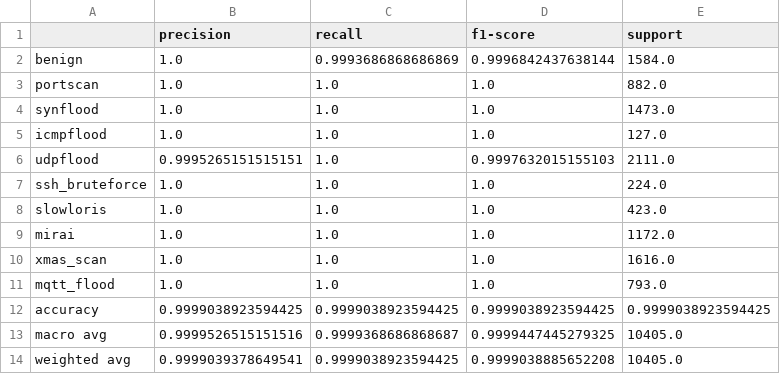
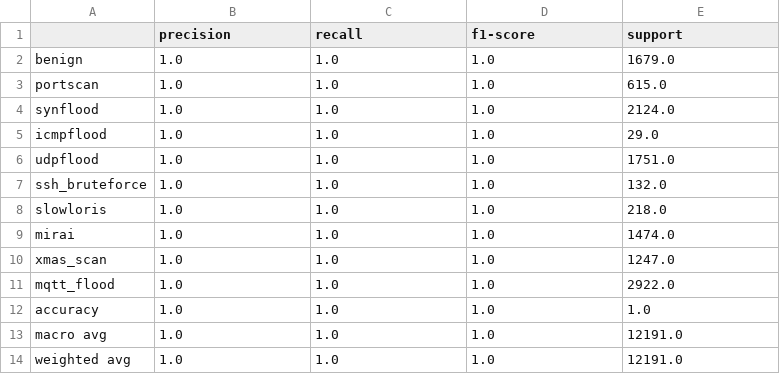
Before and after one commit to malharc373/IoT_IDS, a CSV file: demo/results/live_classification_report.csv, drawn as a sheet.

```diff
--- a/demo/results/live_classification_report.csv
+++ b/demo/results/live_classification_report.csv
@@ -1,14 +1,14 @@
 ,precision,recall,f1-score,support
-benign,1.0,0.9993686868686869,0.9996842437638144,1584.0
-portscan,1.0,1.0,1.0,882.0
-synflood,1.0,1.0,1.0,1473.0
-icmpflood,1.0,1.0,1.0,127.0
-udpflood,0.9995265151515151,1.0,0.9997632015155103,2111.0
-ssh_bruteforce,1.0,1.0,1.0,224.0
-slowloris,1.0,1.0,1.0,423.0
-mirai,1.0,1.0,1.0,1172.0
-xmas_scan,1.0,1.0,1.0,1616.0
-mqtt_flood,1.0,1.0,1.0,793.0
-accuracy,0.9999038923594425,0.9999038923594425,0.9999038923594425,0.9999038923594425
-macro avg,0.9999526515151516,0.9999368686868687,0.9999447445279325,10405.0
-weighted avg,0.9999039378649541,0.9999038923594425,0.9999038885652208,10405.0
+benign,1.0,1.0,1.0,1679.0
+portscan,1.0,1.0,1.0,615.0
+synflood,1.0,1.0,1.0,2124.0
+icmpflood,1.0,1.0,1.0,29.0
+udpflood,1.0,1.0,1.0,1751.0
+ssh_bruteforce,1.0,1.0,1.0,132.0
+slowloris,1.0,1.0,1.0,218.0
+mirai,1.0,1.0,1.0,1474.0
+xmas_scan,1.0,1.0,1.0,1247.0
+mqtt_flood,1.0,1.0,1.0,2922.0
+accuracy,1.0,1.0,1.0,1.0
+macro avg,1.0,1.0,1.0,12191.0
+weighted avg,1.0,1.0,1.0,12191.0
```
Also changed, not shown: demo/results/heldout_report.csv, 11 other files.
